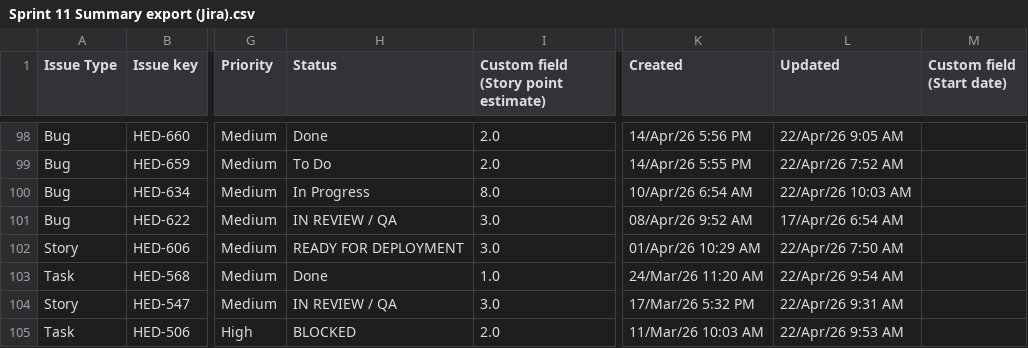
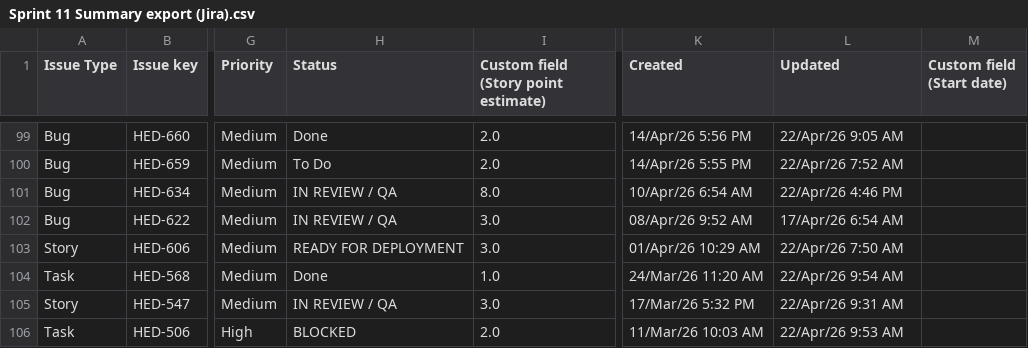
Before and after one commit to guillomal373/jira-team-report, a CSV file: data/sprints-csv/Sprint 11 Summary export (Jira).csv, drawn as a sheet; only a part is shown, gaps mark what is left out; addresses are those after the commit; the diff covers the shown part only; the diff names each change by its address in the sheet, - before the commit and + after, or states it on an @@ line.

```diff
--- a/data/sprints-csv/Sprint 11 Summary export (Jira).csv
+++ b/data/sprints-csv/Sprint 11 Summary export (Jira).csv
-H101 (Status): In Progress
+H101 (Status): IN REVIEW / QA
-L101 (Updated): 22/Apr/26 10:03 AM
+L101 (Updated): 22/Apr/26 4:46 PM
```
Also changed, not shown: 5 added rows, 4 removed rows and 51 edited cells elsewhere in this file.
